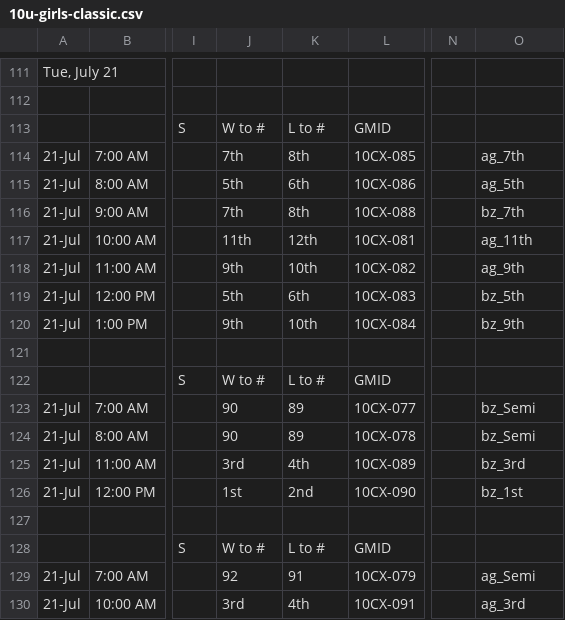
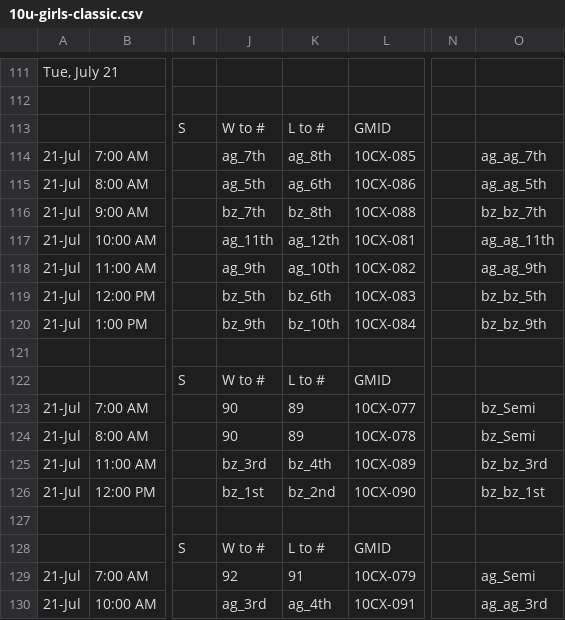
Before and after one commit to littlezip12/CPI, a CSV file: data/tournaments/raw/2026-jo-weekend-1/10u-girls-classic.csv, drawn as a sheet; only a part is shown, gaps mark what is left out; the diff covers the shown part only; the diff names each change by its address in the sheet, - before the commit and + after, or states it on an @@ line.

```diff
--- a/data/tournaments/raw/2026-jo-weekend-1/10u-girls-classic.csv
+++ b/data/tournaments/raw/2026-jo-weekend-1/10u-girls-classic.csv
-J114: 7th
+J114: ag_7th
-K114: 8th
+K114: ag_8th
-O114: ag_7th
+O114: ag_ag_7th
-J115: 5th
+J115: ag_5th
-K115: 6th
+K115: ag_6th
-O115: ag_5th
+O115: ag_ag_5th
-J116: 7th
+J116: bz_7th
-K116: 8th
+K116: bz_8th
-O116: bz_7th
+O116: bz_bz_7th
-J117: 11th
+J117: ag_11th
-K117: 12th
+K117: ag_12th
-O117: ag_11th
+O117: ag_ag_11th
-J118: 9th
+J118: ag_9th
-K118: 10th
+K118: ag_10th
-O118: ag_9th
+O118: ag_ag_9th
-J119: 5th
+J119: bz_5th
-K119: 6th
+K119: bz_6th
-O119: bz_5th
+O119: bz_bz_5th
-J120: 9th
+J120: bz_9th
-K120: 10th
+K120: bz_10th
-O120: bz_9th
+O120: bz_bz_9th
-J125: 3rd
+J125: bz_3rd
-K125: 4th
+K125: bz_4th
-O125: bz_3rd
+O125: bz_bz_3rd
-J126: 1st
+J126: bz_1st
-K126: 2nd
+K126: bz_2nd
-O126: bz_1st
+O126: bz_bz_1st
-J130: 3rd
+J130: ag_3rd
-K130: 4th
+K130: ag_4th
-O130: ag_3rd
+O130: ag_ag_3rd
```
Also changed, not shown: 11 added rows and 3 edited cells elsewhere in this file, data/tournaments/raw/2026-jo-weekend-1/14u-girls-classic.csv, 27 other files.
